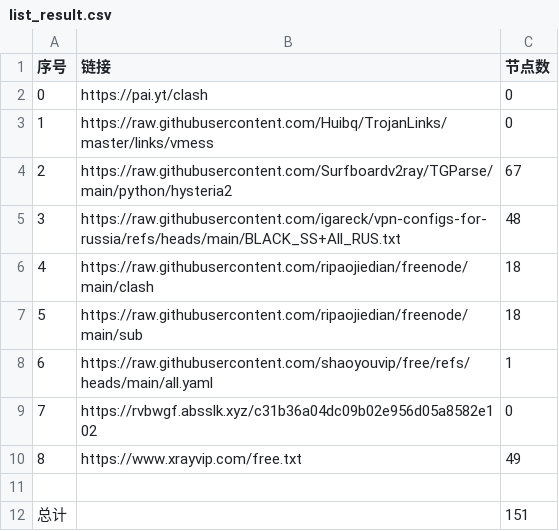
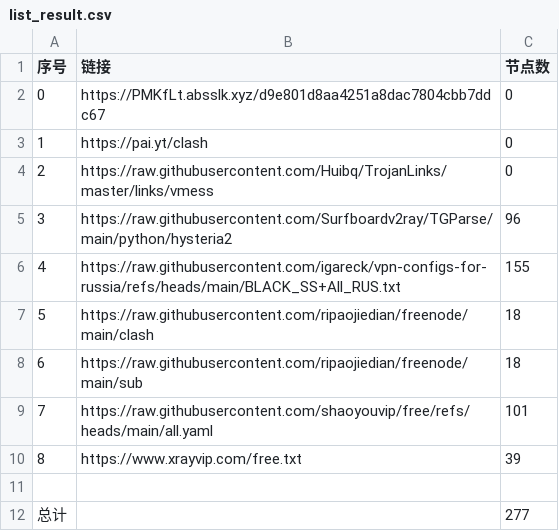
Before and after one commit to ya980/glasspanelfree, a CSV file: list_result.csv, drawn as a sheet; removed rows and columns are numbered as before the commit, all else as after; the diff names each change by its address in the sheet, - before the commit and + after, or states it on an @@ line.

```diff
--- a/list_result.csv
+++ b/list_result.csv
+row 2: 0 | https://PMKfLt.absslk.xyz/d9e801d8aa4251a8dac7804cbb7ddc67 | 0
@@ column A (序号) renumbered between rows 3 and 9 @@
-C5 (节点数): 67
+C5 (节点数): 96
-C6 (节点数): 48
+C6 (节点数): 155
-C9 (节点数): 1
+C9 (节点数): 101
-row 9: 7 | https://rvbwgf.absslk.xyz/c31b36a04dc09b02e956d05a8582e102 | 0
-C10 (节点数): 49
+C10 (节点数): 39
-C12 (节点数): 151
+C12 (节点数): 277
```
Also changed, not shown: 29 other files.
